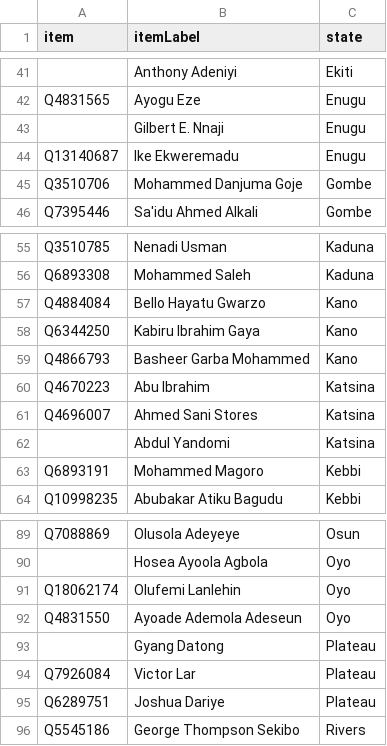
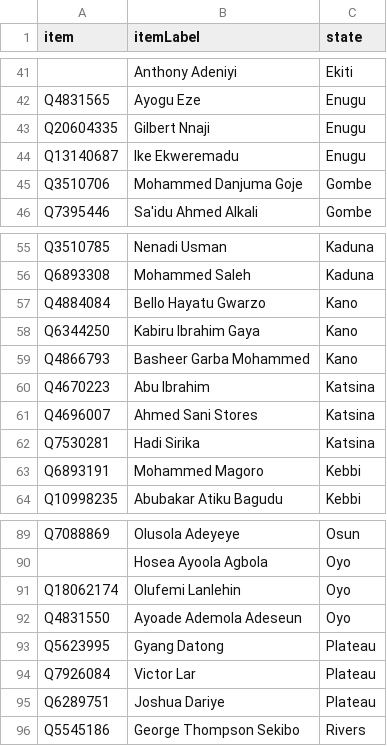
Before and after one commit to every-politician-scrapers/nigeria, a CSV file: sources/senate-7/scraped.csv, drawn as a sheet; only a part is shown, gaps mark what is left out; removed rows and columns are numbered as before the commit, all else as after; the diff names each change by its address in the sheet, - before the commit and + after, or states it on an @@ line.

Commit message:
Compare external sources to Wikidata

```diff
--- a/sources/senate-7/scraped.csv
+++ b/sources/senate-7/scraped.csv
-A43 (item): (empty)
+A43 (item): Q20604335
-B43 (itemLabel): Gilbert E. Nnaji
+B43 (itemLabel): Gilbert Nnaji
-row 62:  | Abdul Yandomi | Katsina
+row 62: Q7530281 | Hadi Sirika | Katsina
-A93 (item): (empty)
+A93 (item): Q5623995
```
Also changed, not shown: sources/senate-8/scraped.csv, 6 other files.
